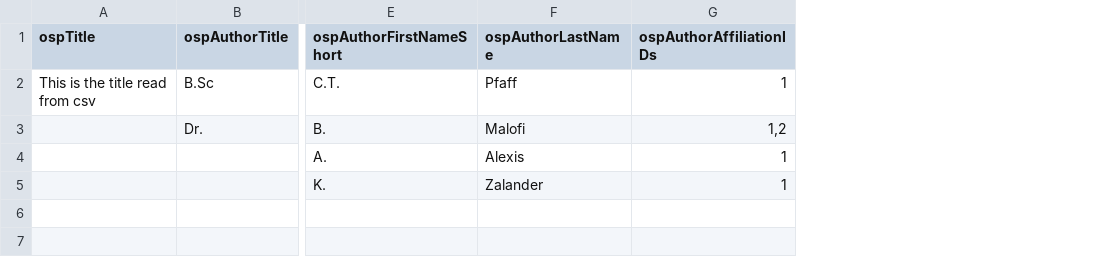
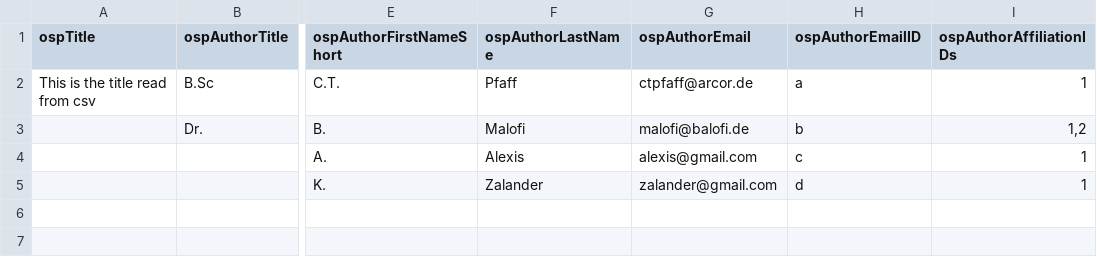
Before and after one commit to cpfaff/Open-Science-Paper, a CSV file: data/ospSetup/ospHeaderTable.csv, drawn as a sheet; only a part is shown, gaps mark what is left out; the diff names each change by its address in the sheet, - before the commit and + after, or states it on an @@ line.

Commit message:
Improves the header with a contact line (close #26). The header information read from csv could still use some improvement in regard of automation of indices but this will be subject of issues later on.

```diff
--- a/data/ospSetup/ospHeaderTable.csv
+++ b/data/ospSetup/ospHeaderTable.csv
+column G (ospAuthorEmail), rows 2-5: ctpfaff@arcor.de | malofi@balofi.de | alexis@gmail.com | zalander@gmail.com
+column H (ospAuthorEmailID), rows 2-5: a | b | c | d
```
Also changed, not shown: 13 other files.
